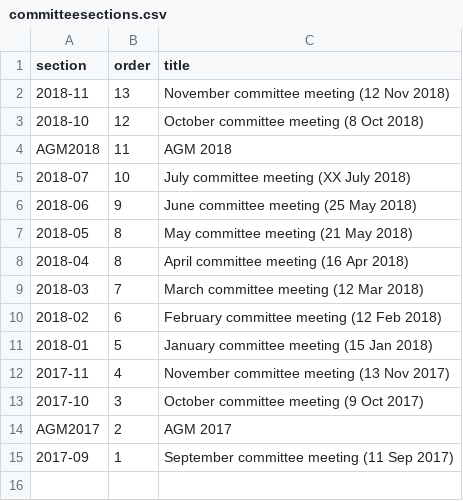
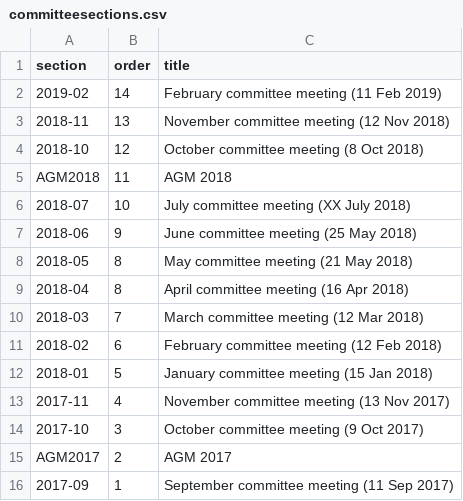
Before and after one commit to Pam-BYFC/BYFC.github.io, a CSV file: _data/committeesections.csv, drawn as a sheet; the diff names each change by its address in the sheet, - before the commit and + after, or states it on an @@ line.

```diff
--- a/_data/committeesections.csv
+++ b/_data/committeesections.csv
+row 2: 2019-02 | 14 | February committee meeting (11 Feb 2019)
```
Also changed, not shown: _data/committee.csv.
